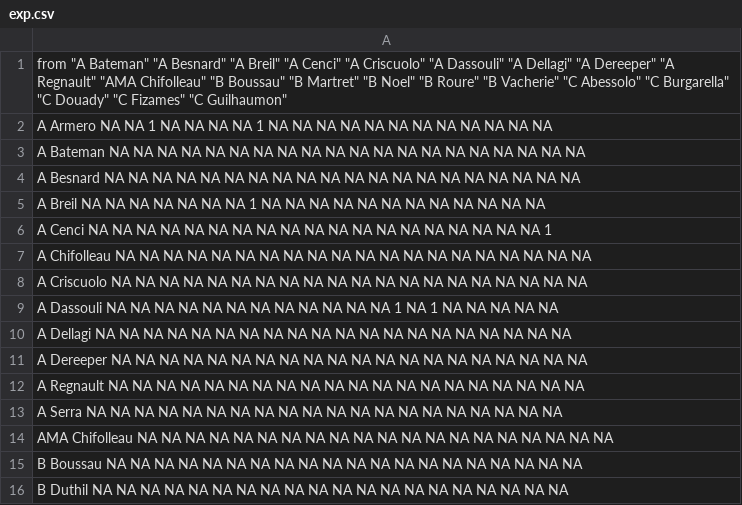
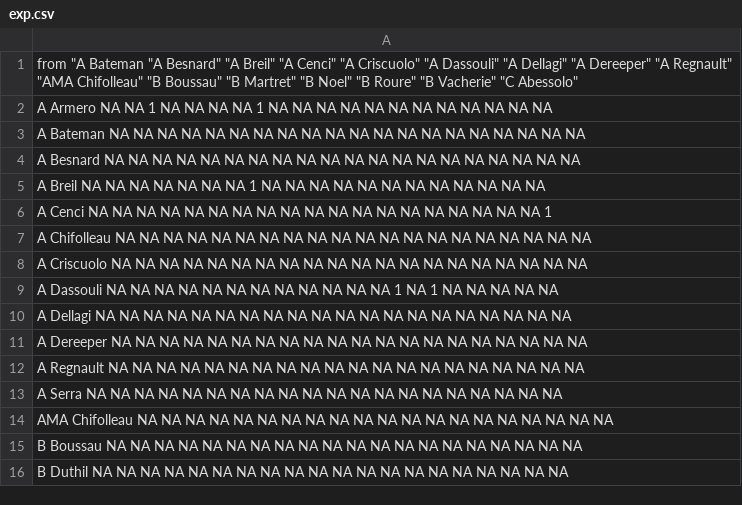
Before and after one commit to jieshanshan/Survey_Self-fixed_TD, a CSV file: exp.csv, drawn as a sheet.

Commit message:
Update exp.csv

```diff
--- a/exp.csv
+++ b/exp.csv
@@ -1,2 +1,2 @@
-"from ""A Bateman"" ""A Besnard"" ""A Breil"" ""A Cenci"" ""A Criscuolo"" ""A Dassouli"" ""A Dellagi"" ""A Dereeper"" ""A Regnault"" ""AMA Chifolleau"" ""B Boussau"" ""B Martret"" ""B Noel"" ""B Roure"" ""B Vacherie"" ""C Abessolo"" ""C Burgarella"" ""C Douady"" ""C Fizames"" ""C Guilhaumon"""
+"from ""A Bateman" "A Besnard" "A Breil" "A Cenci" "A Criscuolo" "A Dassouli" "A Dellagi" "A Dereeper" "A Regnault" "AMA Chifolleau" "B Boussau" "B Martret" "B Noel" "B Roure" "B Vacherie" "C Abessolo"
 A Armero NA NA 1 NA NA NA NA 1 NA NA NA NA NA NA NA NA NA NA NA NA
```
